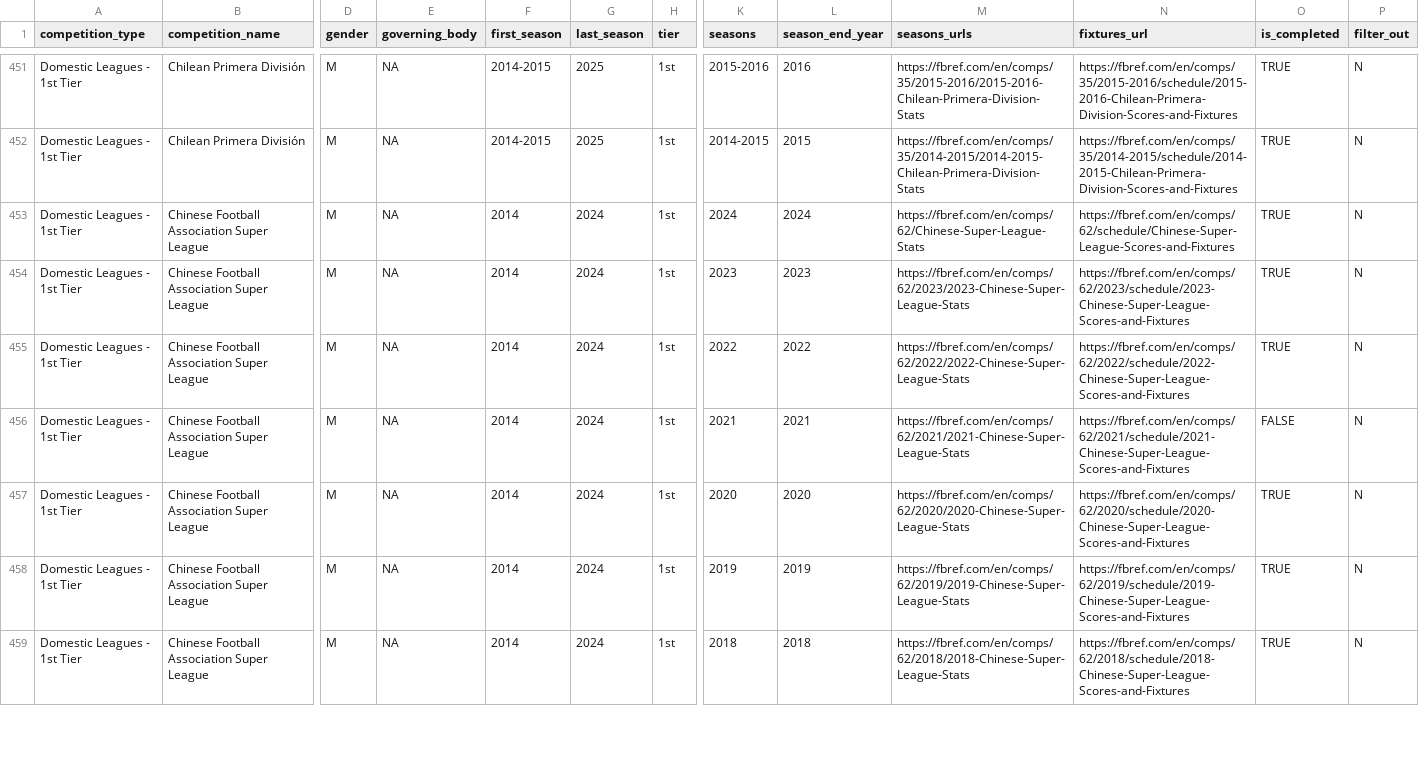
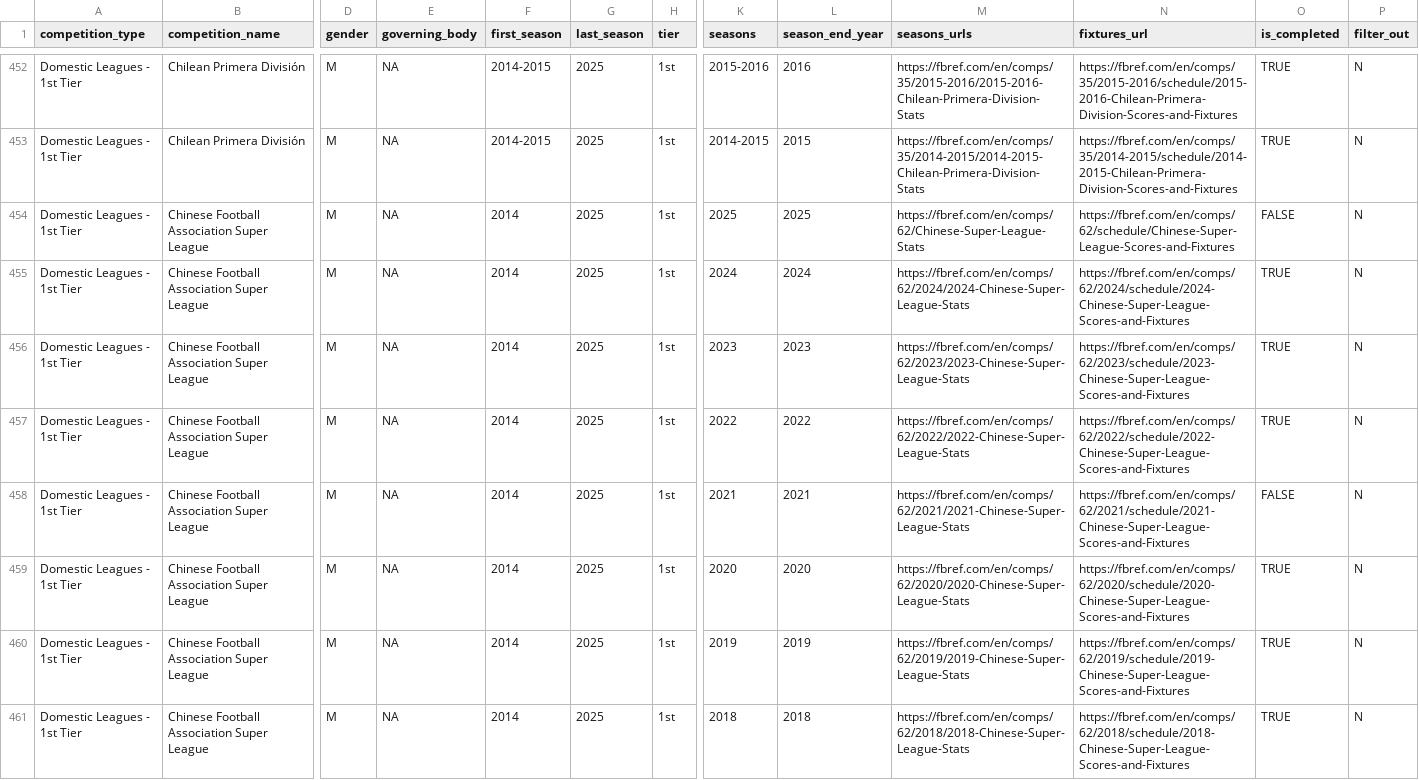
Before and after one commit to JaseZiv/worldfootballR_data, a CSV file: raw-data/all_leages_and_cups/all_competitions.csv, drawn as a sheet; only a part is shown, gaps mark what is left out; addresses are those after the commit; rows hold the shown columns only; the diff covers the shown part only; the diff names each change by its address in the sheet, - before the commit and + after, or states it on an @@ line.

Commit message:
updating data

```diff
--- a/raw-data/all_leages_and_cups/all_competitions.csv
+++ b/raw-data/all_leages_and_cups/all_competitions.csv
+row 454: Domestic Leagues - 1st Tier | Chinese Football Association Super League | M | NA | 2014 | 2025 | 1st | 2025 | 2025 | https://fbref.com/en/comps/62/Chinese-Super-League-Stats | https://fbref.com/en/comps/62/schedule/Chinese-Super-League-Scores-and-Fixtures | FALSE | N
-G455:G461 (last_season): 2024
+G455:G461 (last_season): 2025
-M455 (seasons_urls): https://fbref.com/en/comps/62/Chinese-Super-League-Stats
+M455 (seasons_urls): https://fbref.com/en/comps/62/2024/2024-Chinese-Super-League-Stats
-N455 (fixtures_url): https://fbref.com/en/comps/62/schedule/Chinese-Super-League-Scores-and-Fixtures
+N455 (fixtures_url): https://fbref.com/en/comps/62/2024/schedule/2024-Chinese-Super-League-Scores-and-Fixtures
```
Also changed, not shown: 5 added rows and 25 edited cells elsewhere in this file, raw-data/transfermarkt_leagues/main_comp_seasons.csv.
